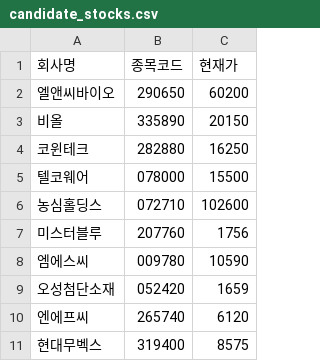
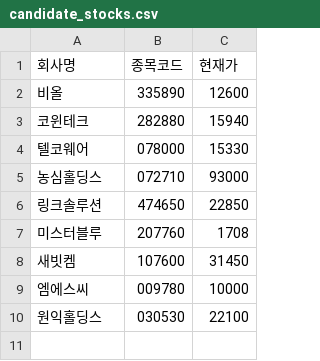
Before and after one commit to jihyunyang1208-crypto/AUT, a CSV file: candidate_stocks.csv, drawn as a sheet.

```diff
--- a/candidate_stocks.csv
+++ b/candidate_stocks.csv
@@ -1,11 +1,10 @@
 회사명,종목코드,현재가
-엘앤씨바이오,290650,60200
-비올,335890,20150
-코윈테크,282880,16250
-텔코웨어,078000,15500
-농심홀딩스,072710,102600
-미스터블루,207760,1756
-엠에스씨,009780,10590
-오성첨단소재,052420,1659
-엔에프씨,265740,6120
-현대무벡스,319400,8575
+비올,335890,12600
+코윈테크,282880,15940
+텔코웨어,078000,15330
+농심홀딩스,072710,93000
+링크솔루션,474650,22850
+미스터블루,207760,1708
+새빗켐,107600,31450
+엠에스씨,009780,10000
+원익홀딩스,030530,22100
```
Also changed, not shown: 14 other files.
